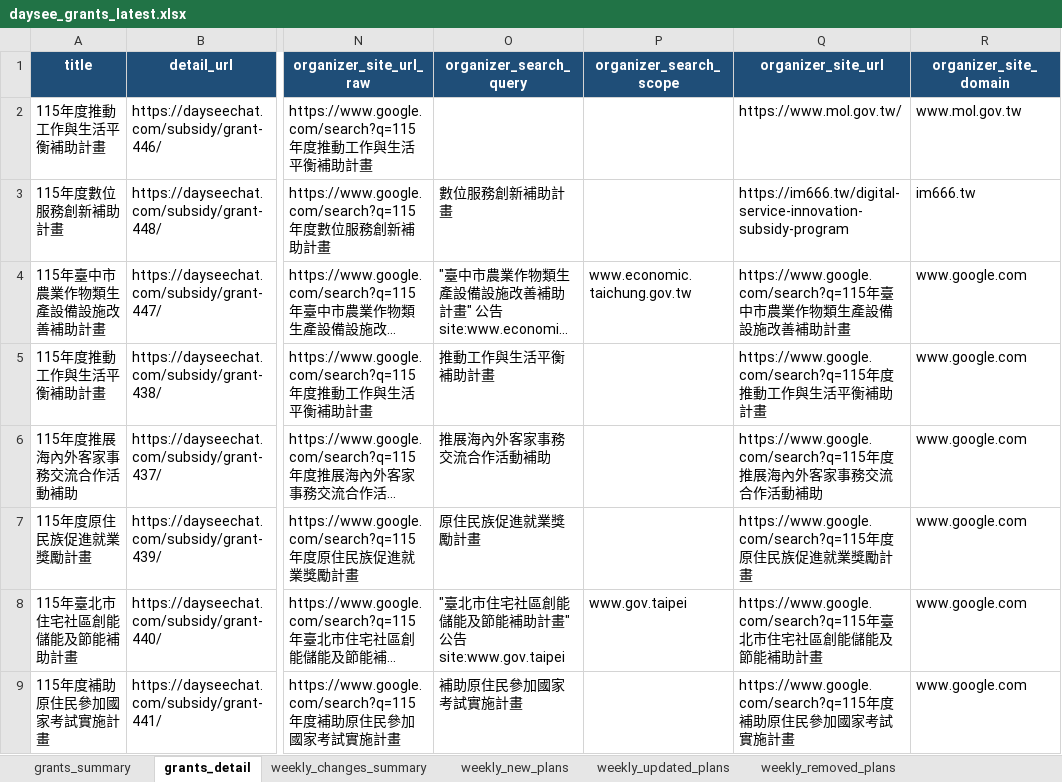
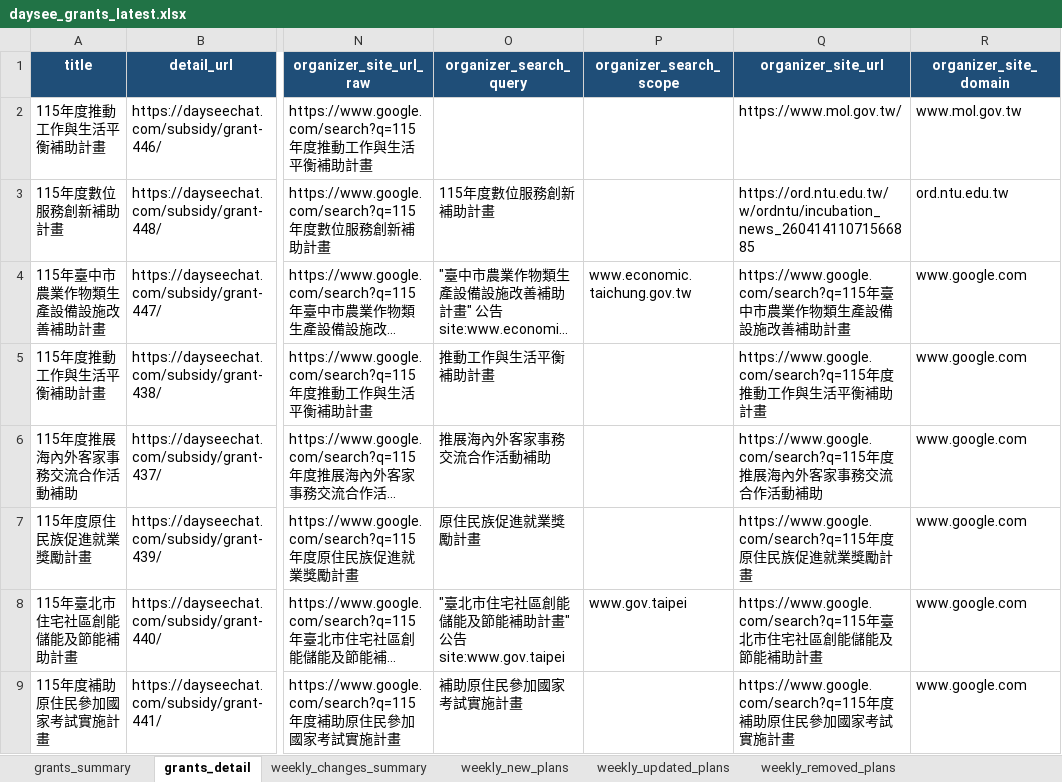
Before and after one commit to focujeffery/grant-scraper, an Excel workbook: state/daysee_grants_latest.xlsx, sheet grants_detail, drawn as a sheet; only a part is shown, gaps mark what is left out; long unchanged cells end in …; values as stored, in another font and other column widths than the file's, no borders; the diff covers the shown part only; the diff names each change by its address in the sheet, - before the commit and + after, or states it on an @@ line.

```diff
--- a/state/daysee_grants_latest.xlsx (sheet grants_detail)
+++ b/state/daysee_grants_latest.xlsx (sheet grants_detail)
-O3 (organizer_search_query): 數位服務創新補助計畫
+O3 (organizer_search_query): 115年度數位服務創新補助計畫
-Q3 (organizer_site_url): https://im666.tw/digital-service-innovation-subsidy-program
+Q3 (organizer_site_url): https://ord.ntu.edu.tw/w/ordntu/incubation_news_26041411071566885
-R3 (organizer_site_domain): im666.tw
+R3 (organizer_site_domain): ord.ntu.edu.tw
```
Also changed, not shown: 75 added rows elsewhere in this sheet, sheet weekly_removed_plans, sheet grants_summary, sheet weekly_new_plans, sheet weekly_changes_summary, state/daysee_grants_delta_latest.xlsx.
